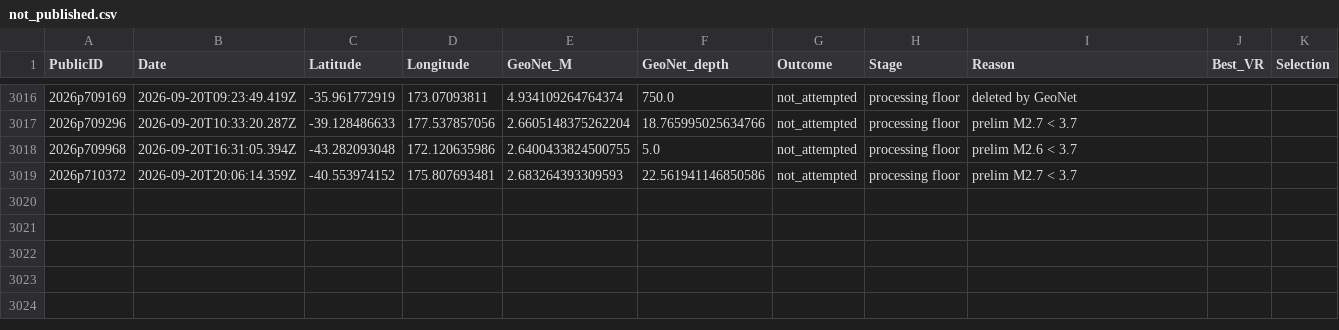
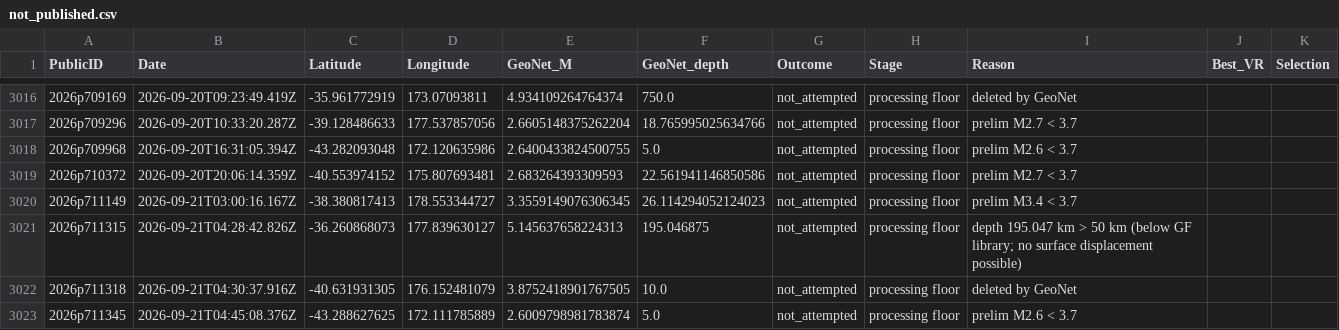
Before and after one commit to Dani-Lindsay/auto_tdmt_NZ, a CSV file: not_published.csv, drawn as a sheet; only a part is shown, gaps mark what is left out; the diff names each change by its address in the sheet, - before the commit and + after, or states it on an @@ line.

```diff
--- a/not_published.csv
+++ b/not_published.csv
+row 3020: 2026p711149 | 2026-09-21T03:00:16.167Z | -38.380817413 | 178.553344727 | 3.3559149076306345 | 26.114294052124023 | not_attempted | processing floor | prelim M3.4 < 3.7
+row 3021: 2026p711315 | 2026-09-21T04:28:42.826Z | -36.260868073 | 177.839630127 | 5.145637658224313 | 195.046875 | not_attempted | processing floor | depth 195.047 km > 50 km (below GF library; no surface displacement possible)
+row 3022: 2026p711318 | 2026-09-21T04:30:37.916Z | -40.631931305 | 176.152481079 | 3.8752418901767505 | 10.0 | not_attempted | processing floor | deleted by GeoNet
+row 3023: 2026p711345 | 2026-09-21T04:45:08.376Z | -43.288627625 | 172.111785889 | 2.6009798981783874 | 5.0 | not_attempted | processing floor | prelim M2.6 < 3.7
```
